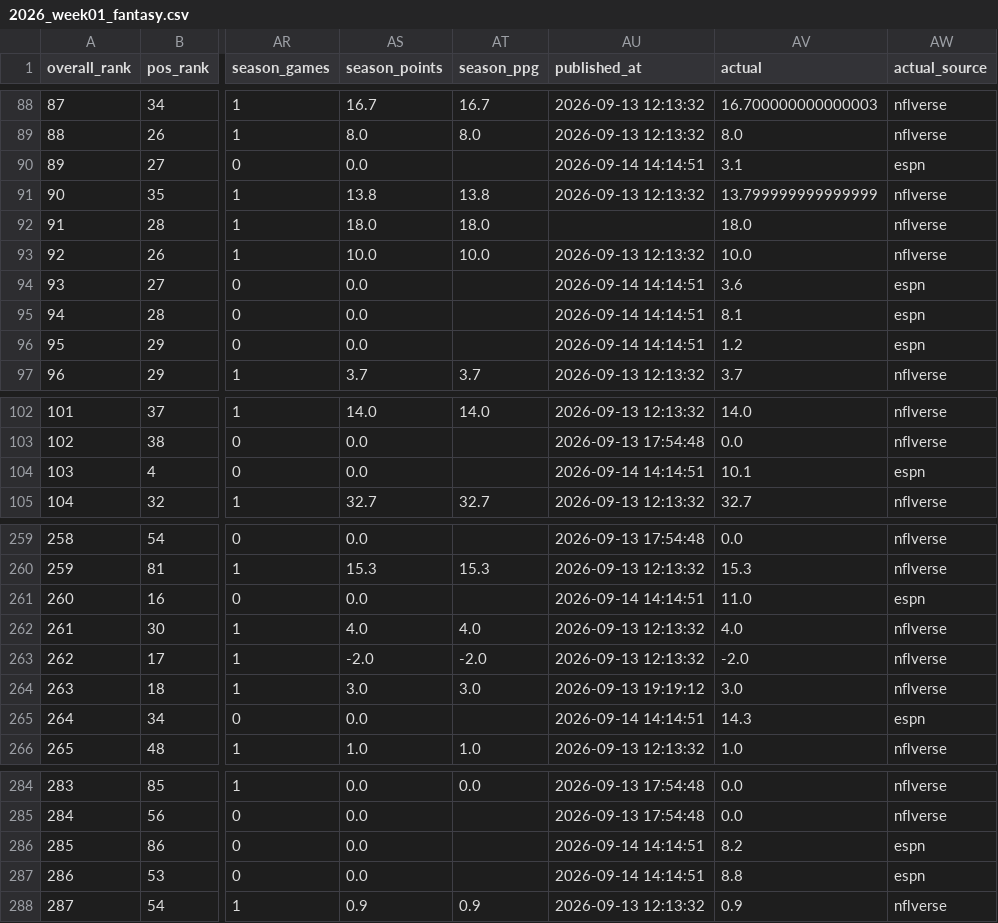
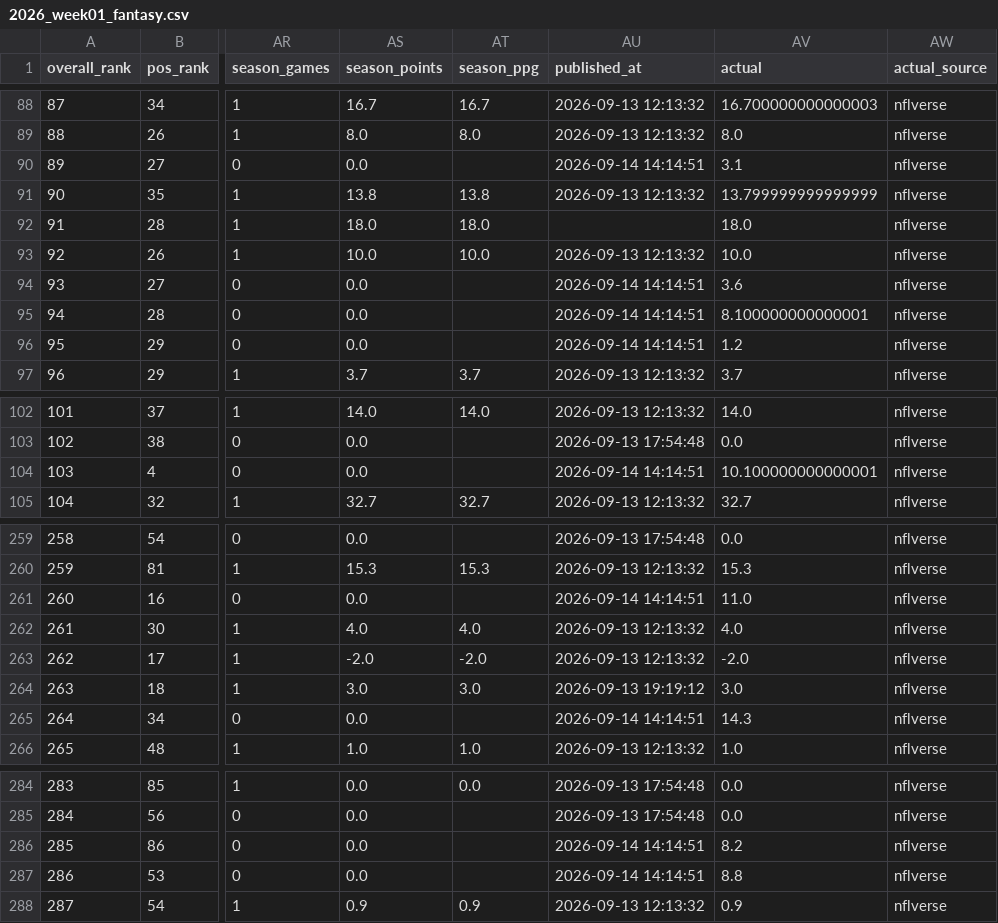
Before and after one commit to elanmuniz/NFL-predictor-site, a CSV file: data/2026_week01_fantasy.csv, drawn as a sheet; only a part is shown, gaps mark what is left out; the diff covers the shown part only; the diff names each change by its address in the sheet, - before the commit and + after, or states it on an @@ line.

```diff
--- a/data/2026_week01_fantasy.csv
+++ b/data/2026_week01_fantasy.csv
-AW90 (actual_source): espn
+AW90 (actual_source): nflverse
-AW94:AW96 (actual_source): espn
+AW94:AW96 (actual_source): nflverse
-AV95 (actual): 8.1
+AV95 (actual): 8.100000000000001
-AV104 (actual): 10.1
+AV104 (actual): 10.100000000000001
-AW104 (actual_source): espn
+AW104 (actual_source): nflverse
-AW261 (actual_source): espn
+AW261 (actual_source): nflverse
-AW265 (actual_source): espn
+AW265 (actual_source): nflverse
-AW286:AW287 (actual_source): espn
+AW286:AW287 (actual_source): nflverse
```
Also changed, not shown: 14 edited cells elsewhere in this file, data/2026_week02.csv, data/2026_week02_alt_spreads.csv, 9 other files.
